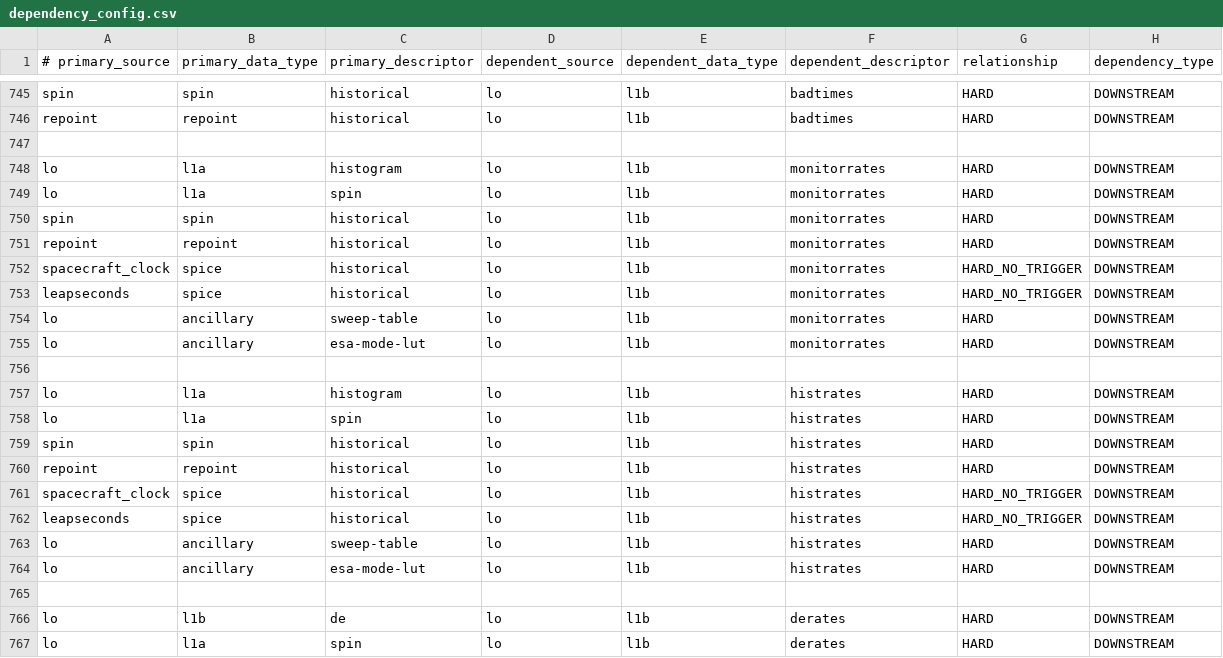
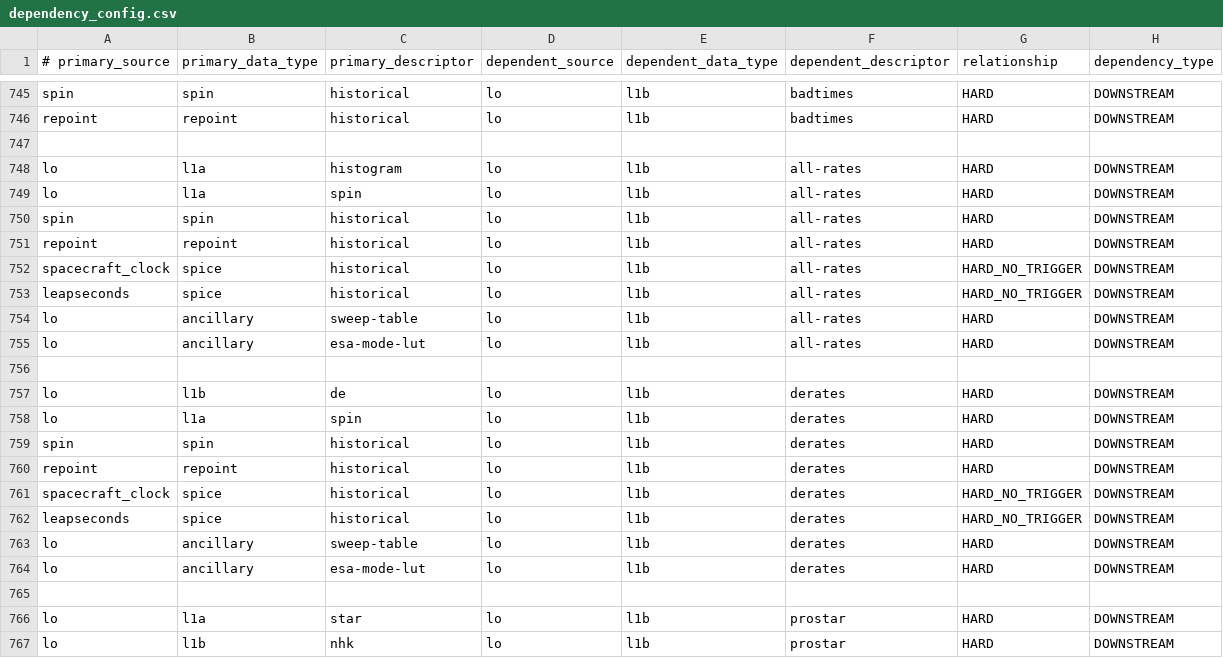
Before and after one commit to laspsandoval/sds-data-manager, a CSV file: sds_data_manager/lambda_code/SDSCode/pipeline_lambdas/dependency_config.csv, drawn as a sheet; only a part is shown, gaps mark what is left out; the shorter side is filled out with more unchanged rows.

Commit message:
MNT: Update Lo l1b dependencies to do all-rates at once (#1091)
Merging histrates and monitorrates together.

```diff
--- a/sds_data_manager/lambda_code/SDSCode/pipeline_lambdas/dependency_config.csv
+++ b/sds_data_manager/lambda_code/SDSCode/pipeline_lambdas/dependency_config.csv
@@ -747,19 +747,10 @@ repoint, repoint, historical, lo, l1b, badtimes, HARD, DOWNSTREAM
 
-lo, l1a, histogram, lo, l1b, monitorrates, HARD, DOWNSTREAM
-lo, l1a, spin, lo, l1b, monitorrates, HARD, DOWNSTREAM
-spin, spin, historical, lo, l1b, monitorrates, HARD, DOWNSTREAM
-repoint, repoint, historical, lo, l1b, monitorrates, HARD, DOWNSTREAM
-spacecraft_clock, spice, historical, lo, l1b, monitorrates, HARD_NO_TRIGGER, DOWNSTREAM
-leapseconds, spice, historical, lo, l1b, monitorrates, HARD_NO_TRIGGER, DOWNSTREAM
-lo, ancillary, sweep-table, lo, l1b, monitorrates, HARD, DOWNSTREAM
-lo, ancillary, esa-mode-lut, lo, l1b, monitorrates, HARD, DOWNSTREAM
-
-lo, l1a, histogram, lo, l1b, histrates, HARD, DOWNSTREAM
-lo, l1a, spin, lo, l1b, histrates, HARD, DOWNSTREAM
-spin, spin, historical, lo, l1b, histrates, HARD, DOWNSTREAM
-repoint, repoint, historical, lo, l1b, histrates, HARD, DOWNSTREAM
-spacecraft_clock, spice, historical, lo, l1b, histrates, HARD_NO_TRIGGER, DOWNSTREAM
-leapseconds, spice, historical, lo, l1b, histrates, HARD_NO_TRIGGER, DOWNSTREAM
-lo, ancillary, sweep-table, lo, l1b, histrates, HARD, DOWNSTREAM
-lo, ancillary, esa-mode-lut, lo, l1b, histrates, HARD, DOWNSTREAM
+lo, l1a, histogram, lo, l1b, all-rates, HARD, DOWNSTREAM
+lo, l1a, spin, lo, l1b, all-rates, HARD, DOWNSTREAM
+spin, spin, historical, lo, l1b, all-rates, HARD, DOWNSTREAM
+repoint, repoint, historical, lo, l1b, all-rates, HARD, DOWNSTREAM
+spacecraft_clock, spice, historical, lo, l1b, all-rates, HARD_NO_TRIGGER, DOWNSTREAM
+leapseconds, spice, historical, lo, l1b, all-rates, HARD_NO_TRIGGER, DOWNSTREAM
+lo, ancillary, sweep-table, lo, l1b, all-rates, HARD, DOWNSTREAM
+lo, ancillary, esa-mode-lut, lo, l1b, all-rates, HARD, DOWNSTREAM
 
```
